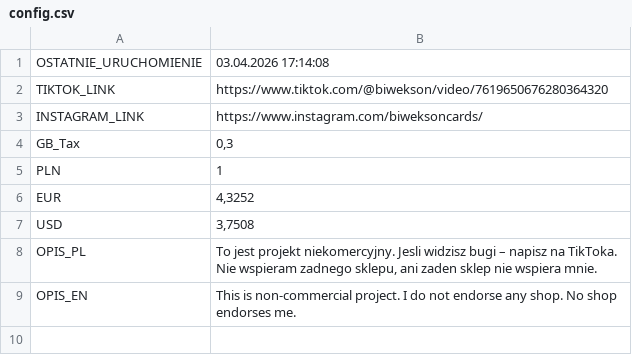
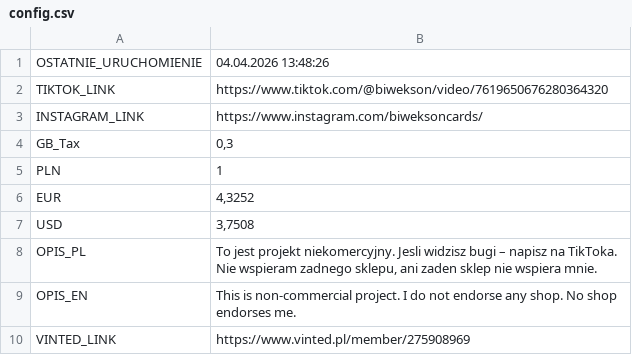
Before and after one commit to biwman/boxy, a CSV file: config.csv, drawn as a sheet.

```diff
--- a/config.csv
+++ b/config.csv
@@ -1,2 +1,2 @@
-OSTATNIE_URUCHOMIENIE;03.04.2026 17:14:08
+OSTATNIE_URUCHOMIENIE;04.04.2026 13:48:26
 TIKTOK_LINK;https://www.tiktok.com/@biwekson/video/7619650676280364320
@@ -9 +9,2 @@ OPIS_PL;To jest projekt niekomercyjny. Jesli widzisz bugi – napisz na TikToka.
 OPIS_EN;This is non-commercial project. I do not endorse any shop. No shop endorses me.
+VINTED_LINK;https://www.vinted.pl/member/275908969
```
Also changed, not shown: 1 other file.
